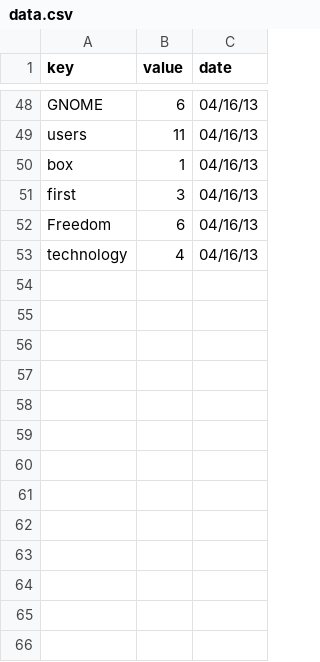
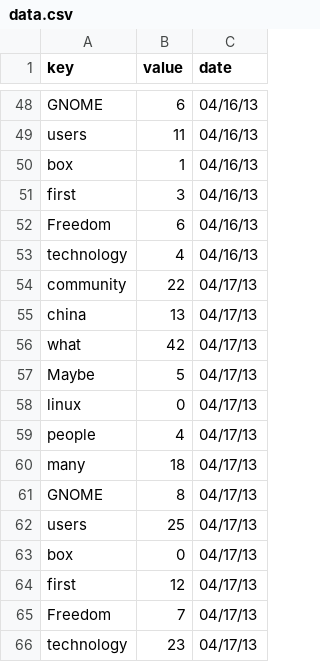
Before and after one commit to williamfromtexas/williamfromtexas.github.com, a CSV file: data.csv, drawn as a sheet; only a part is shown, gaps mark what is left out; the diff names each change by its address in the sheet, - before the commit and + after, or states it on an @@ line.

Commit message:
Update data.csv

```diff
--- a/data.csv
+++ b/data.csv
+row 54: community | 22 | 04/17/13
+row 55: china | 13 | 04/17/13
+row 56: what | 42 | 04/17/13
+row 57: Maybe | 5 | 04/17/13
+row 58: linux | 0 | 04/17/13
+row 59: people | 4 | 04/17/13
+row 60: many | 18 | 04/17/13
+row 61: GNOME | 8 | 04/17/13
+row 62: users | 25 | 04/17/13
+row 63: box | 0 | 04/17/13
+row 64: first | 12 | 04/17/13
+row 65: Freedom | 7 | 04/17/13
+row 66: technology | 23 | 04/17/13
```
